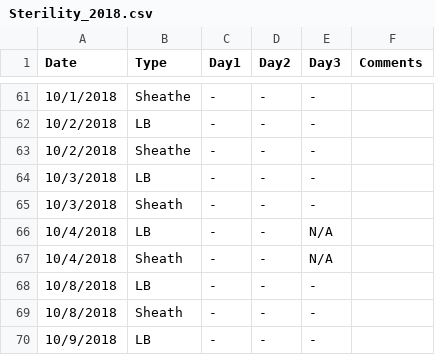
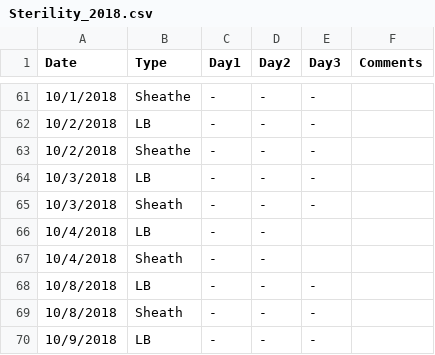
Before and after one commit to UMGCCFCSS/Sterility, a CSV file: data/2018/Sterility_2018.csv, drawn as a sheet; only a part is shown, gaps mark what is left out; the diff covers the shown part only.

```diff
--- a/data/2018/Sterility_2018.csv
+++ b/data/2018/Sterility_2018.csv
@@ -65,4 +65,4 @@ Date,Type,Day1,Day2,Day3,Comments
 10/3/2018,Sheath,-,-,-,
-10/4/2018,LB,-,-,N/A,
-10/4/2018,Sheath,-,-,N/A,
+10/4/2018,LB,-,-,,
+10/4/2018,Sheath,-,-,,
 10/8/2018,LB,-,-,-,
```
Also changed, not shown: 34 edited cells elsewhere in this file, 8 other files.
